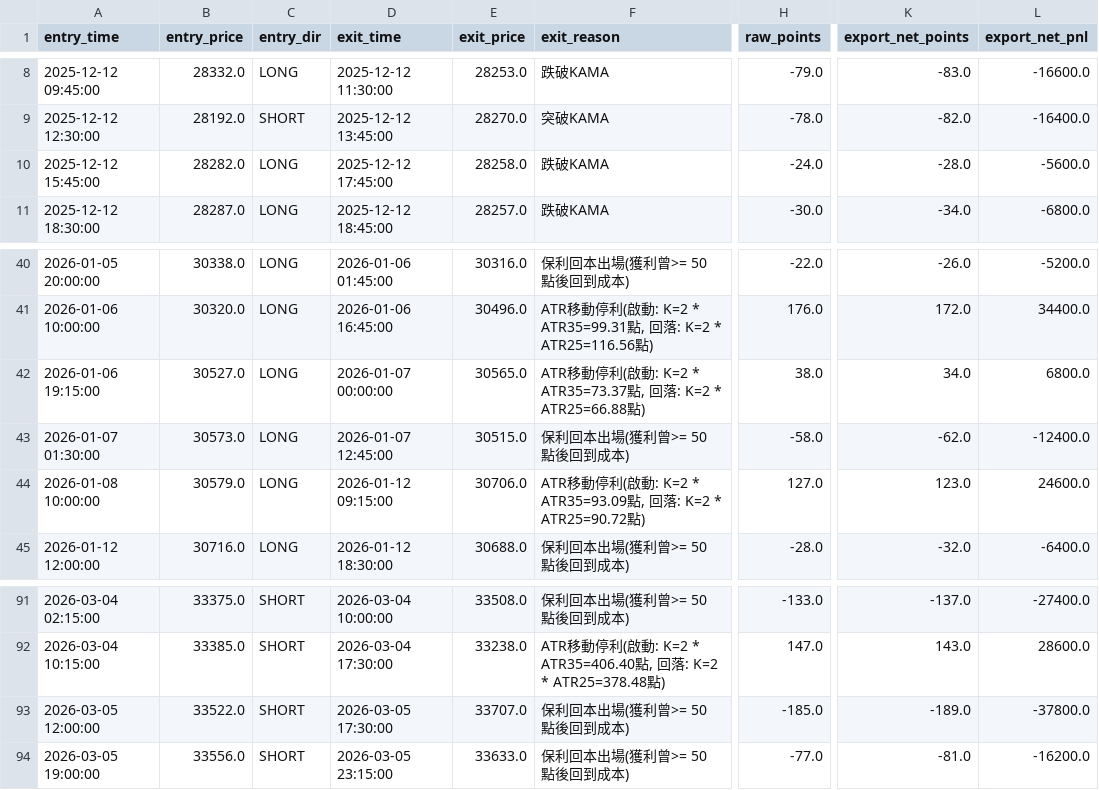
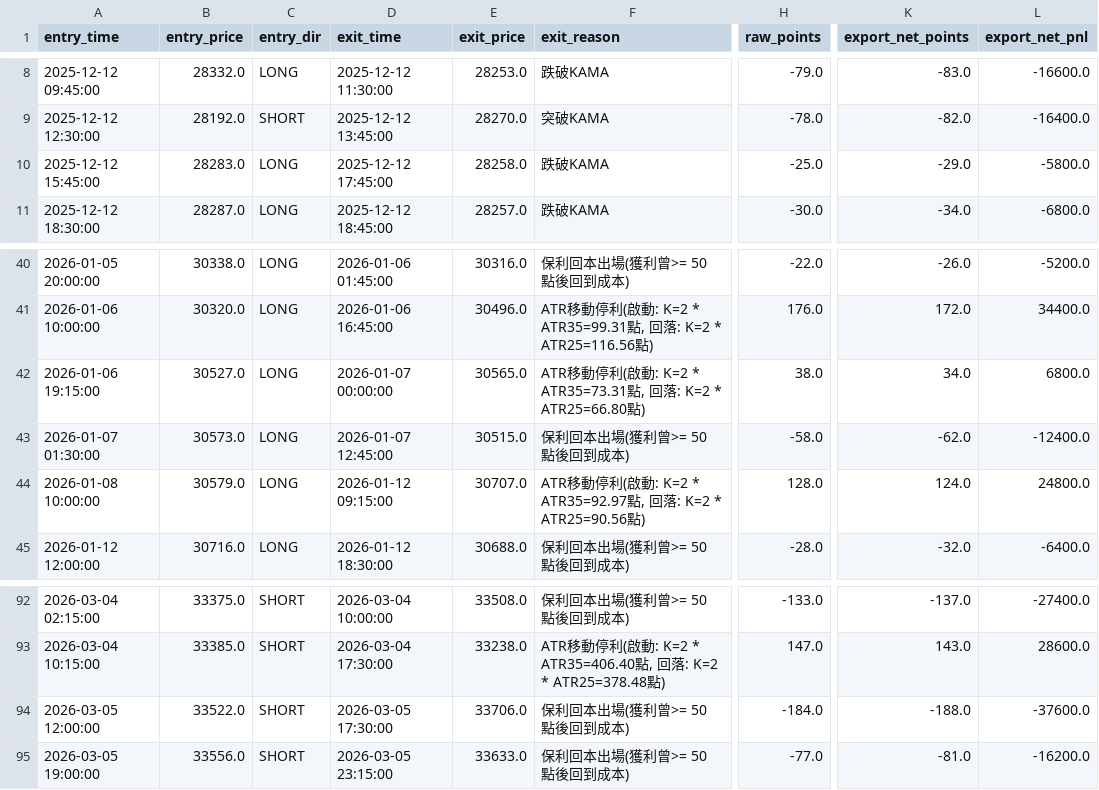
Before and after one commit to Edison299792458/-TXF-3MA-Strategy, a CSV file: 三均線_signal_trades.csv, drawn as a sheet; only a part is shown, gaps mark what is left out; addresses are those after the commit; the diff covers the shown part only; the diff names each change by its address in the sheet, - before the commit and + after, or states it on an @@ line.

Commit message:
auto update 三均線_signal_trades.csv 2026-03-19 15:28:36

```diff
--- a/三均線_signal_trades.csv
+++ b/三均線_signal_trades.csv
-B10 (entry_price): 28282.0
+B10 (entry_price): 28283.0
-H10 (raw_points): -24.0
+H10 (raw_points): -25.0
-K10 (export_net_points): -28.0
+K10 (export_net_points): -29.0
-L10 (export_net_pnl): -5600.0
+L10 (export_net_pnl): -5800.0
-F42 (exit_reason): …動: K=2 * ATR35=73.37點, 回落: K=2 * ATR25=66.88點)
+F42 (exit_reason): …動: K=2 * ATR35=73.31點, 回落: K=2 * ATR25=66.80點)
-E44 (exit_price): 30706.0
+E44 (exit_price): 30707.0
-F44 (exit_reason): …動: K=2 * ATR35=93.09點, 回落: K=2 * ATR25=90.72點)
+F44 (exit_reason): …動: K=2 * ATR35=92.97點, 回落: K=2 * ATR25=90.56點)
-H44 (raw_points): 127.0
+H44 (raw_points): 128.0
-K44 (export_net_points): 123.0
+K44 (export_net_points): 124.0
-L44 (export_net_pnl): 24600.0
+L44 (export_net_pnl): 24800.0
-E94 (exit_price): 33707.0
+E94 (exit_price): 33706.0
-H94 (raw_points): -185.0
+H94 (raw_points): -184.0
-K94 (export_net_points): -189.0
+K94 (export_net_points): -188.0
-L94 (export_net_pnl): -37800.0
+L94 (export_net_pnl): -37600.0
```
Also changed, not shown: 1 added row and 33 edited cells elsewhere in this file.
